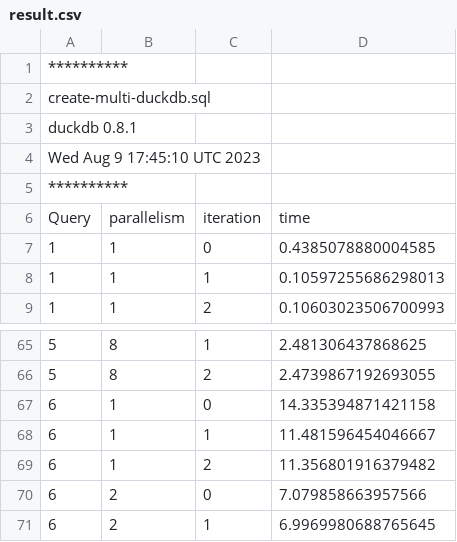
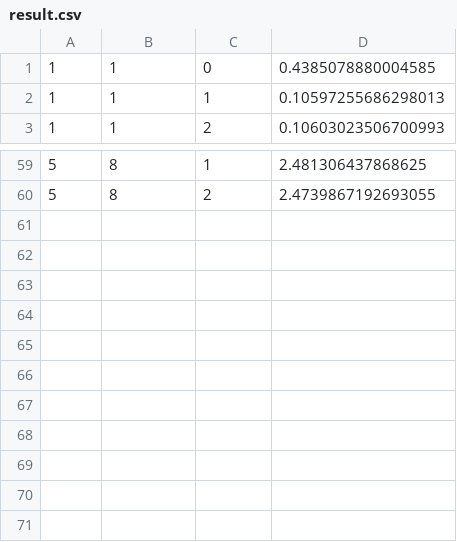
Before and after one commit to JayjeetAtGithub/datafusion-duckdb-benchmark, a CSV file: result.csv, drawn as a sheet; only a part is shown, gaps mark what is left out; the diff names each change by its address in the sheet, - before the commit and + after, or states it on an @@ line.

Commit message:
Add plotting script, prevent cold start, and cleanup result

```diff
--- a/result.csv
+++ b/result.csv
-row 1: **********
-row 2: create-multi-duckdb.sql
-row 3: duckdb 0.8.1
-row 4: Wed Aug 9 17:45:10 UTC 2023
-row 5: **********
-row 6: Query | parallelism | iteration | time
-row 67: 6 | 1 | 0 | 14.335394871421158
-row 68: 6 | 1 | 1 | 11.481596454046667
-row 69: 6 | 1 | 2 | 11.356801916379482
-row 70: 6 | 2 | 0 | 7.079858663957566
-row 71: 6 | 2 | 1 | 6.9969980688765645
```
Also changed, not shown: 4 other files.
